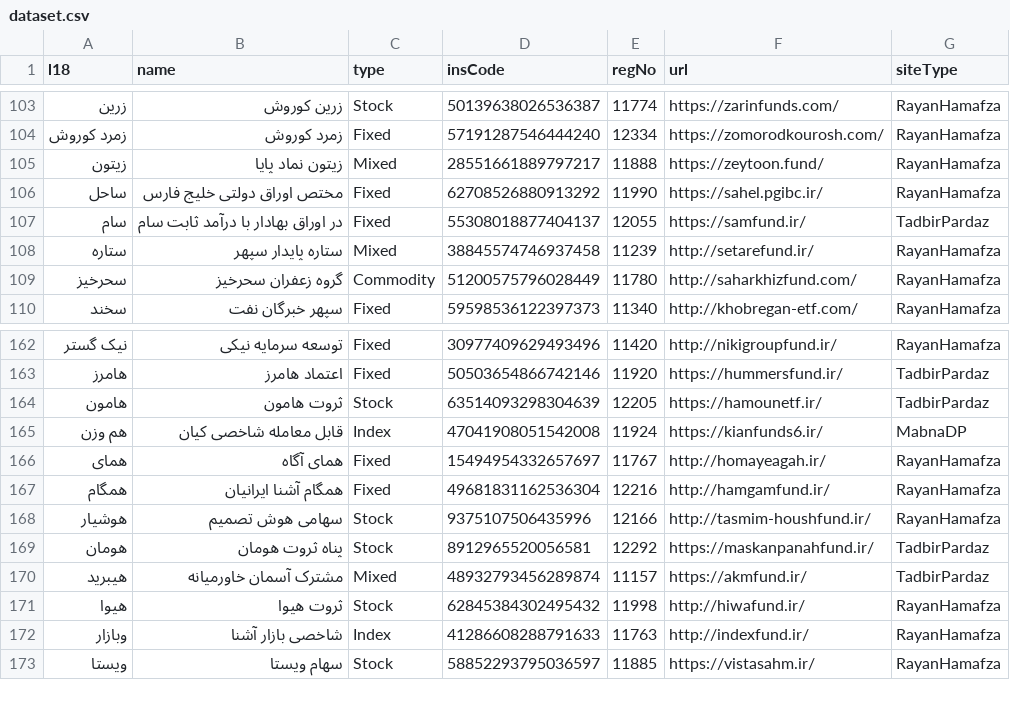
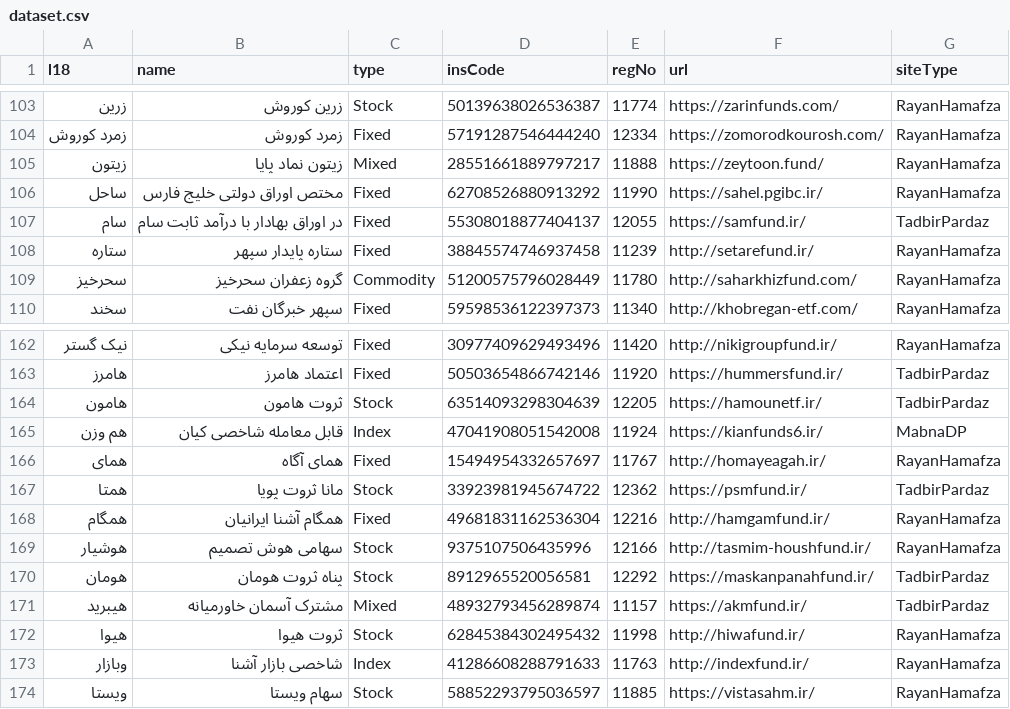
Before and after one commit to 5j9/iranetf, a CSV file: iranetf/dataset.csv, drawn as a sheet; only a part is shown, gaps mark what is left out.

Commit message:
fix: setarefund is fixed-income

```diff
--- a/iranetf/dataset.csv
+++ b/iranetf/dataset.csv
@@ -107,3 +107,3 @@
 سام,در اوراق بهادار با درآمد ثابت سام,Fixed,55308018877404137,12055,https://samfund.ir/,TadbirPardaz
-ستاره,ستاره پایدار سپهر,Mixed,38845574746937458,11239,http://setarefund.ir/,RayanHamafza
+ستاره,ستاره پایدار سپهر,Fixed,38845574746937458,11239,http://setarefund.ir/,RayanHamafza
 سحرخیز,گروه زعفران سحرخیز,Commodity,51200575796028449,11780,http://saharkhizfund.com/,RayanHamafza
@@ -166,2 +166,3 @@
 همای,همای آگاه,Fixed,15494954332657697,11767,http://homayeagah.ir/,RayanHamafza
+همتا,مانا ثروت پویا,Stock,33923981945674722,12362,https://psmfund.ir/,TadbirPardaz
 همگام,همگام آشنا ایرانیان,Fixed,49681831162536304,12216,http://hamgamfund.ir/,RayanHamafza
```
